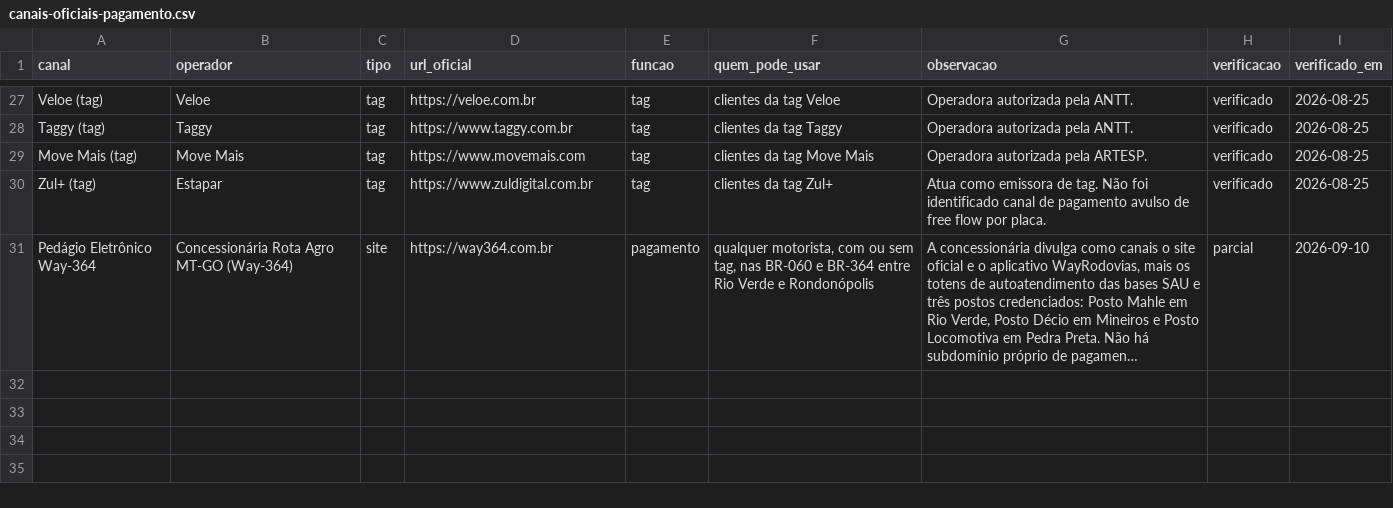
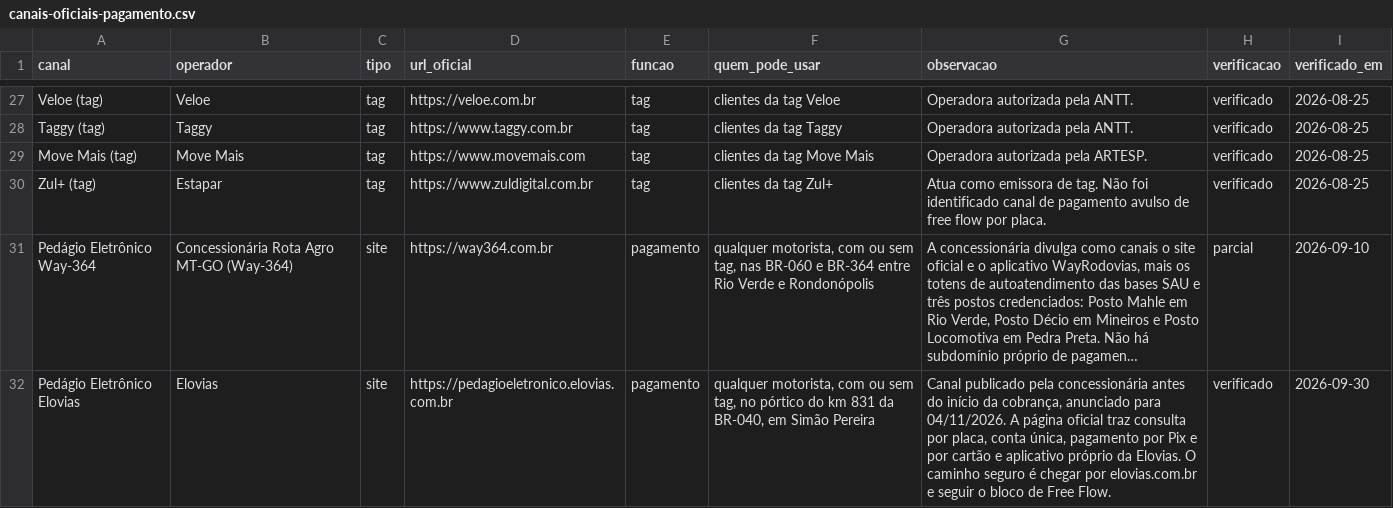
Before and after one commit to Sem-Parar/SEM-PARAR-FREE-FLOW, a CSV file: dados/canais-oficiais-pagamento.csv, drawn as a sheet; only a part is shown, gaps mark what is left out; long unchanged cells end in …; the diff names each change by its address in the sheet, - before the commit and + after, or states it on an @@ line.

```diff
--- a/dados/canais-oficiais-pagamento.csv
+++ b/dados/canais-oficiais-pagamento.csv
+row 32: Pedágio Eletrônico Elovias | Elovias | site | https://pedagioeletronico.elovias.com.br | pagamento | qualquer motorista, com ou sem tag, no pórtico do km 831 da BR-040, em Simão Pereira | Canal publicado pela concessionária antes do início da cobrança, anunciado para 04/11/2026. A página oficial traz consulta por placa, conta única, pagamento por Pix e por cartão e aplicativo próprio da Elovias. O caminho seguro é chegar por elovias.com.br e seguir o bloco de Free Flow. | verificado | 2026-09-30
```
Also changed, not shown: dados/base-legal-free-flow.csv, dados/concessionarias-free-flow.csv, 1 other file.
